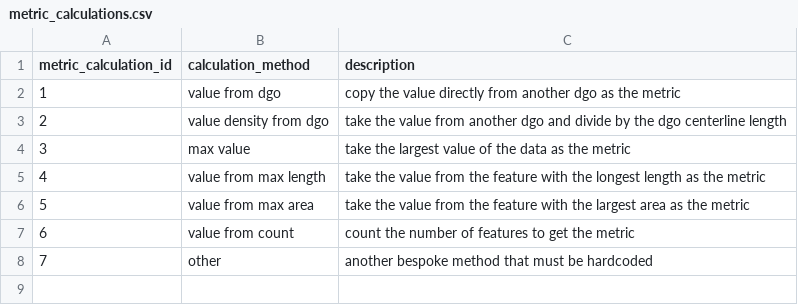
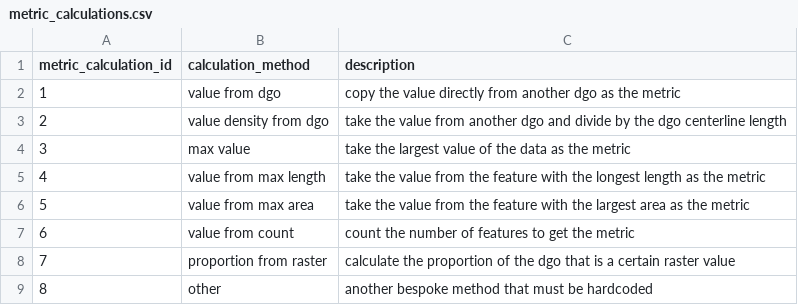
Before and after one commit to Riverscapes/riverscapes-tools, a CSV file: packages/rme/rme/database/data/metric_calculations.csv, drawn as a sheet; addresses are those after the commit; the diff names each change by its address in the sheet, - before the commit and + after, or states it on an @@ line.

```diff
--- a/packages/rme/rme/database/data/metric_calculations.csv
+++ b/packages/rme/rme/database/data/metric_calculations.csv
+row 8: 7 | proportion from raster | calculate the proportion of the dgo that is a certain raster value
@@ column A (metric_calculation_id) renumbered from row 9 down @@
```
Also changed, not shown: packages/rme/rme/database/data/input_datasets.csv, packages/rme/rme/database/data/metrics.csv, 1 other file.
